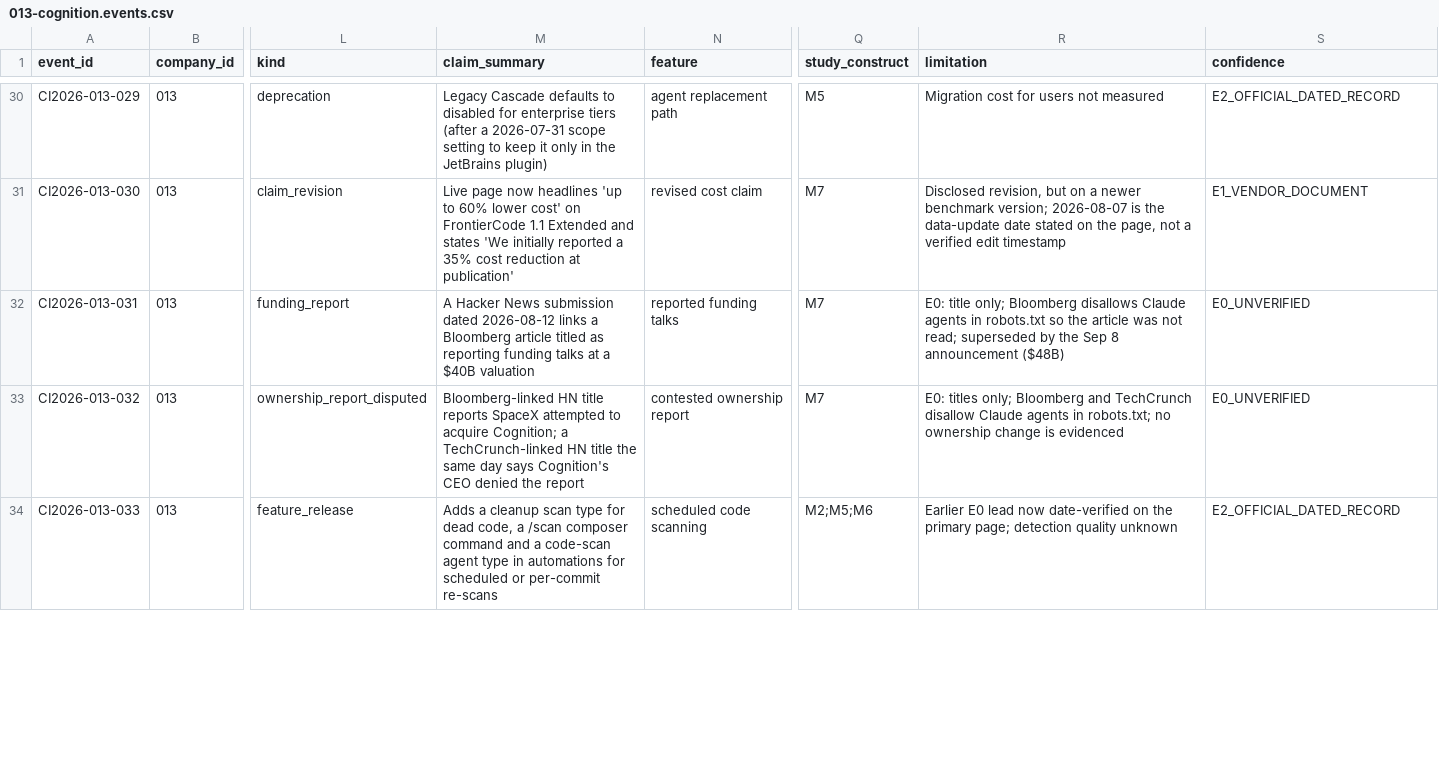
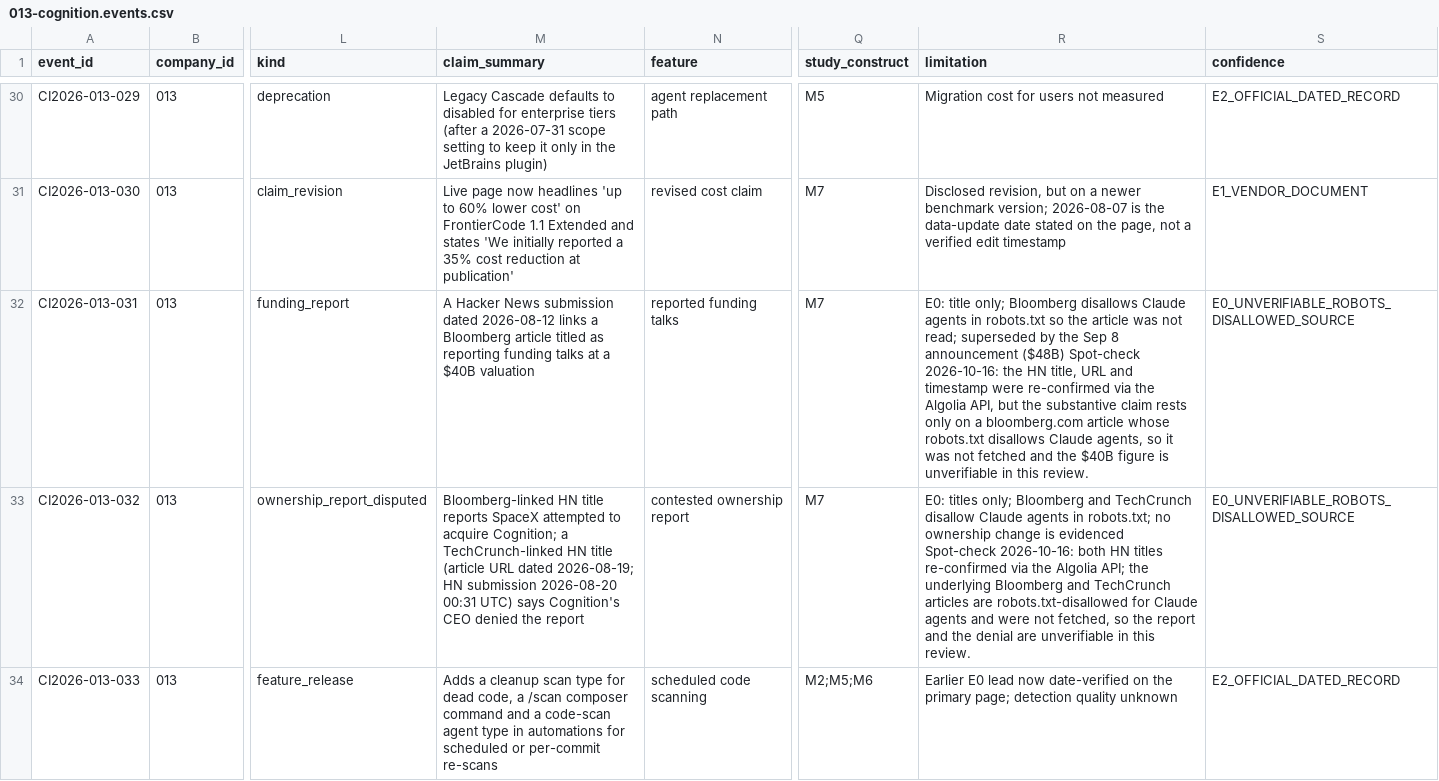
Before and after one commit to MSKazemi/github-trending-1000-study, a CSV file: research/company-intelligence/2026-04-12_2026-10-12/013-cognition.events.csv, drawn as a sheet; only a part is shown, gaps mark what is left out; the diff covers the shown part only; the diff names each change by its address in the sheet, - before the commit and + after, or states it on an @@ line.

Commit message:
research(013): independent source spot-check corrections (#79)
All 48 ledger rows checked against re-fetched raw sources:
44 confirmed, 1 corrected (032 UTC date wording), 4 relabelled
E0_UNVERIFIABLE_ROBOTS_DISALLOWED_SOURCE (031, 032, 034, 045: HN titles
confirmed, underlying Bloomberg/TechCrunch articles robots-disallowed
for Claude agents), 0 wrong. AI-assisted spot-check, not human review.

```diff
--- a/research/company-intelligence/2026-04-12_2026-10-12/013-cognition.events.csv
+++ b/research/company-intelligence/2026-04-12_2026-10-12/013-cognition.events.csv
-R32 (limitation): …announcement ($48B)
+R32 (limitation): …announcement ($48B) Spot-check 2026-10-16: the HN title, URL and timestamp were re-confirmed via the Algolia API, but the substantive claim rests only on a bloomberg.com article whose robots.txt disallows Claude agents, so it was not fetched and the $40B figure is unverifiable in this review.
-S32:S33 (confidence): E0_UNVERIFIED
+S32:S33 (confidence): E0_UNVERIFIABLE_ROBOTS_DISALLOWED_SOURCE
-M33 (claim_summary): …HN title the same day says Cognition's…
+M33 (claim_summary): …HN title (article URL dated 2026-08-19; HN submission 2026-08-20 00:31 UTC) says Cognition's…
-R33 (limitation): …is evidenced
+R33 (limitation): …is evidenced Spot-check 2026-10-16: both HN titles re-confirmed via the Algolia API; the underlying Bloomberg and TechCrunch articles are robots.txt-disallowed for Claude agents and were not fetched, so the report and the denial are unverifiable in this review.
```
Also changed, not shown: 4 edited cells elsewhere in this file, 1 other file.
